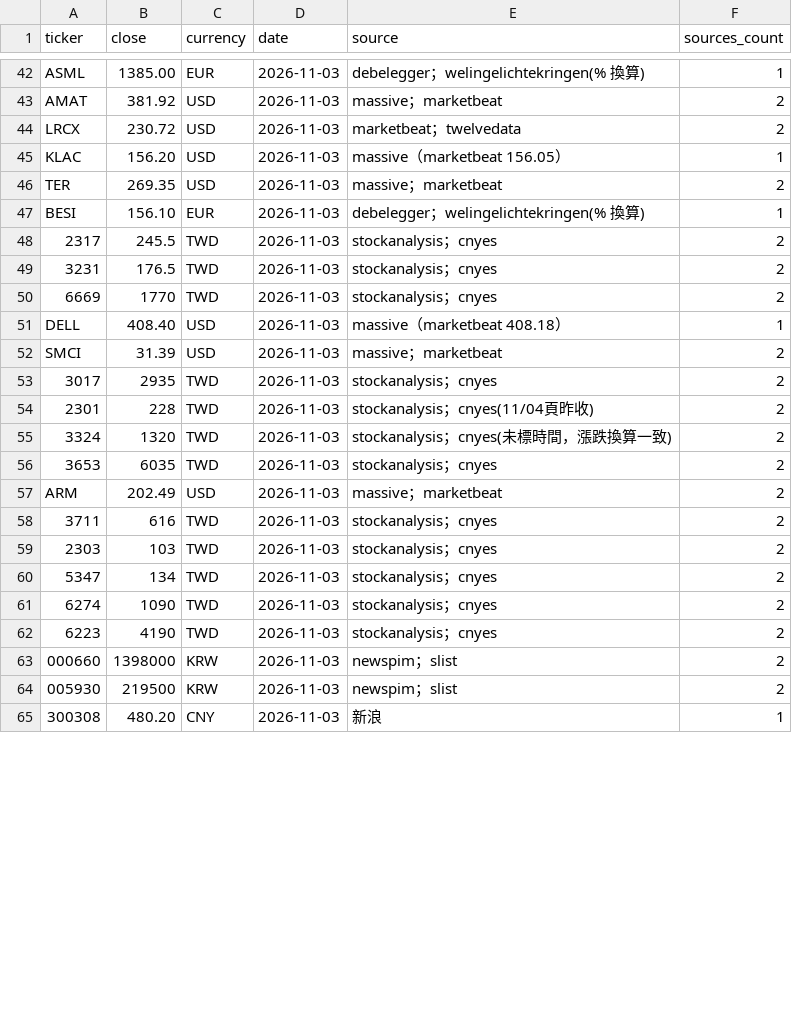
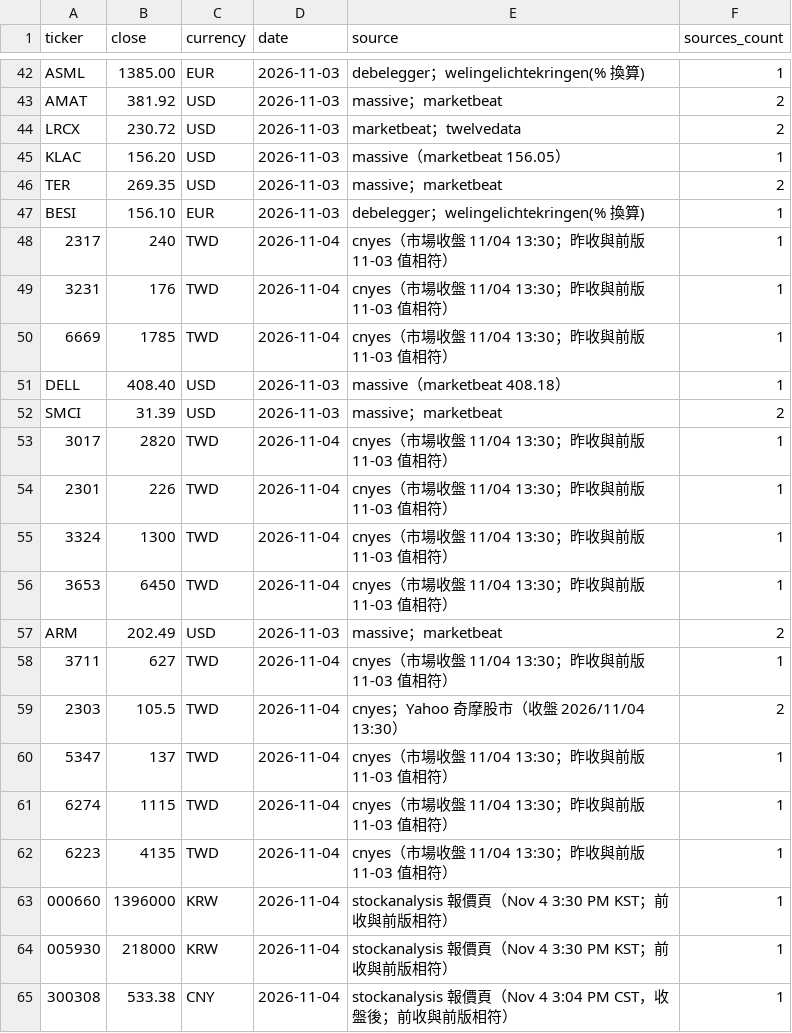
Before and after one commit to YinchenChang/company-models, a CSV file: markets/invest_map/data/prices.csv, drawn as a sheet; only a part is shown, gaps mark what is left out; the diff covers the shown part only.

```diff
--- a/markets/invest_map/data/prices.csv
+++ b/markets/invest_map/data/prices.csv
@@ -47,19 +47,19 @@ TER,269.35,USD,2026-11-03,massive；marketbeat,2
 BESI,156.10,EUR,2026-11-03,debelegger；welingelichtekringen(% 換算),1
-2317,245.5,TWD,2026-11-03,stockanalysis；cnyes,2
-3231,176.5,TWD,2026-11-03,stockanalysis；cnyes,2
-6669,1770,TWD,2026-11-03,stockanalysis；cnyes,2
+2317,240,TWD,2026-11-04,cnyes（市場收盤 11/04 13:30；昨收與前版 11-03 值相符）,1
+3231,176,TWD,2026-11-04,cnyes（市場收盤 11/04 13:30；昨收與前版 11-03 值相符）,1
+6669,1785,TWD,2026-11-04,cnyes（市場收盤 11/04 13:30；昨收與前版 11-03 值相符）,1
 DELL,408.40,USD,2026-11-03,massive（marketbeat 408.18）,1
 SMCI,31.39,USD,2026-11-03,massive；marketbeat,2
-3017,2935,TWD,2026-11-03,stockanalysis；cnyes,2
-2301,228,TWD,2026-11-03,stockanalysis；cnyes(11/04頁昨收),2
-3324,1320,TWD,2026-11-03,stockanalysis；cnyes(未標時間，漲跌換算一致),2
-3653,6035,TWD,2026-11-03,stockanalysis；cnyes,2
+3017,2820,TWD,2026-11-04,cnyes（市場收盤 11/04 13:30；昨收與前版 11-03 值相符）,1
+2301,226,TWD,2026-11-04,cnyes（市場收盤 11/04 13:30；昨收與前版 11-03 值相符）,1
+3324,1300,TWD,2026-11-04,cnyes（市場收盤 11/04 13:30；昨收與前版 11-03 值相符）,1
+3653,6450,TWD,2026-11-04,cnyes（市場收盤 11/04 13:30；昨收與前版 11-03 值相符）,1
 ARM,202.49,USD,2026-11-03,massive；marketbeat,2
-3711,616,TWD,2026-11-03,stockanalysis；cnyes,2
-2303,103,TWD,2026-11-03,stockanalysis；cnyes,2
-5347,134,TWD,2026-11-03,stockanalysis；cnyes,2
-6274,1090,TWD,2026-11-03,stockanalysis；cnyes,2
-6223,4190,TWD,2026-11-03,stockanalysis；cnyes,2
-000660,1398000,KRW,2026-11-03,newspim；slist,2
-005930,219500,KRW,2026-11-03,newspim；slist,2
-300308,480.20,CNY,2026-11-03,新浪,1
+3711,627,TWD,2026-11-04,cnyes（市場收盤 11/04 13:30；昨收與前版 11-03 值相符）,1
+2303,105.5,TWD,2026-11-04,cnyes；Yahoo 奇摩股市（收盤 2026/11/04 13:30）,2
+5347,137,TWD,2026-11-04,cnyes（市場收盤 11/04 13:30；昨收與前版 11-03 值相符）,1
+6274,1115,TWD,2026-11-04,cnyes（市場收盤 11/04 13:30；昨收與前版 11-03 值相符）,1
+6223,4135,TWD,2026-11-04,cnyes（市場收盤 11/04 13:30；昨收與前版 11-03 值相符）,1
+000660,1396000,KRW,2026-11-04,stockanalysis 報價頁（Nov 4 3:30 PM KST；前收與前版相符）,1
+005930,218000,KRW,2026-11-04,stockanalysis 報價頁（Nov 4 3:30 PM KST；前收與前版相符）,1
+300308,533.38,CNY,2026-11-04,stockanalysis 報價頁（Nov 4 3:04 PM CST，收盤後；前收與前版相符）,1
```
Also changed, not shown: 82 edited cells elsewhere in this file, 12 other files.
